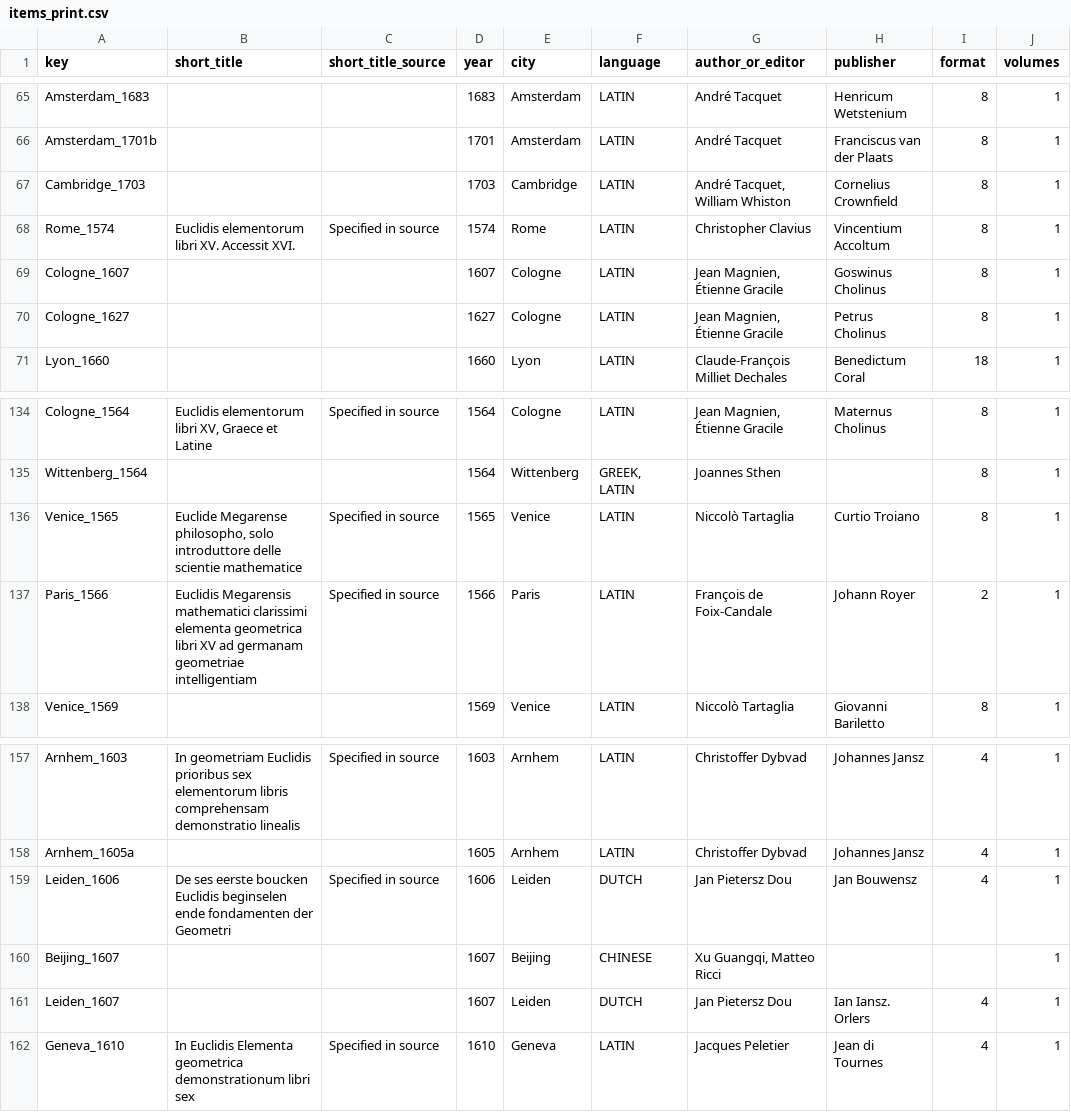
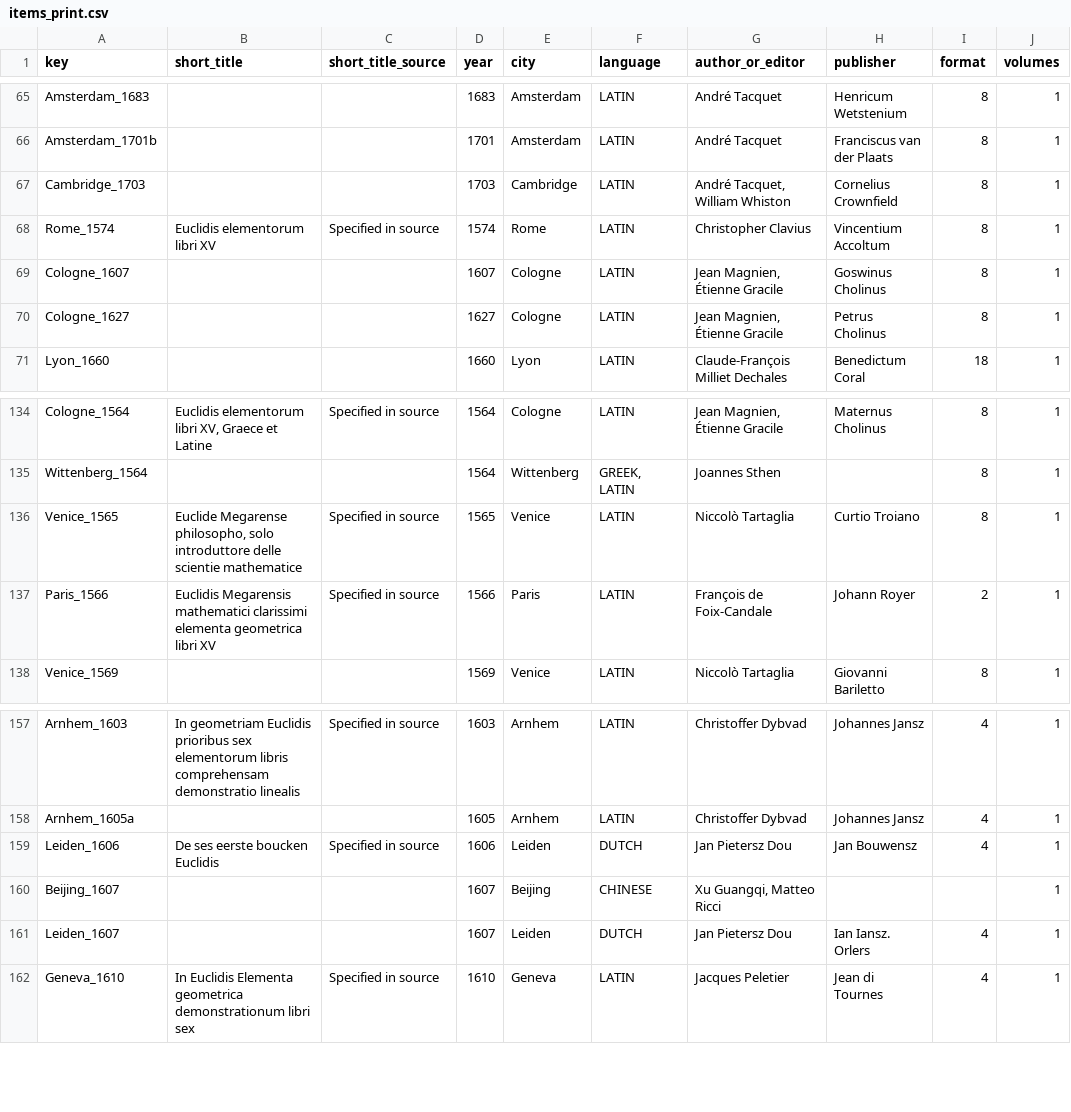
Before and after one commit to Euclides-EM/elements-resource-box, a CSV file: public/docs/items_print.csv, drawn as a sheet; only a part is shown, gaps mark what is left out; the diff names each change by its address in the sheet, - before the commit and + after, or states it on an @@ line.

```diff
--- a/public/docs/items_print.csv
+++ b/public/docs/items_print.csv
-B68 (short_title): Euclidis elementorum libri XV. Accessit XVI.
+B68 (short_title): Euclidis elementorum libri XV
-B137 (short_title): …libri XV ad germanam geometriae intelligentiam
+B137 (short_title): …libri XV
-B159 (short_title): …boucken Euclidis beginselen ende fondamenten der Geometri
+B159 (short_title): …boucken Euclidis
```
Also changed, not shown: public/docs/reviews.csv, public/docs/shelfmarks.csv, 3 other files.
